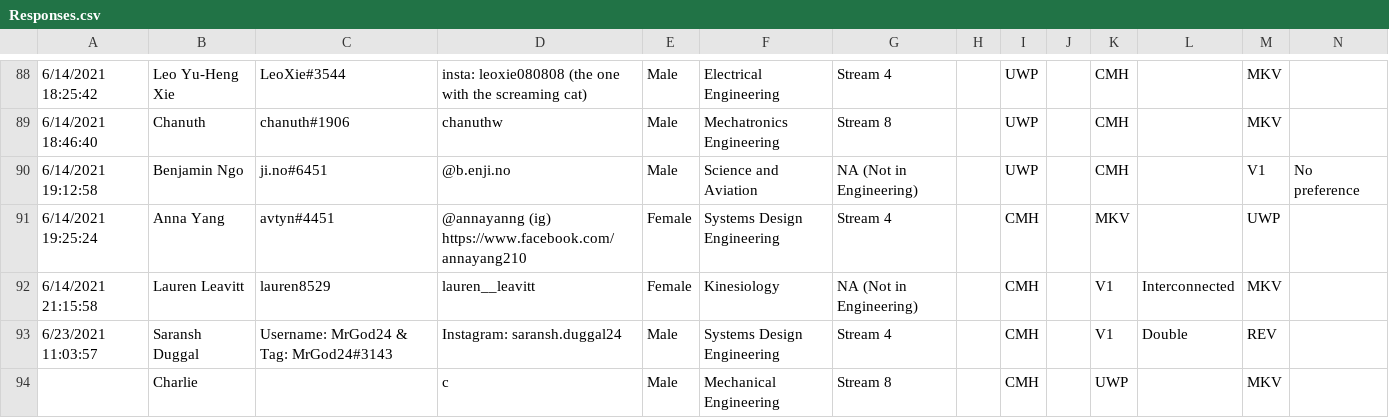
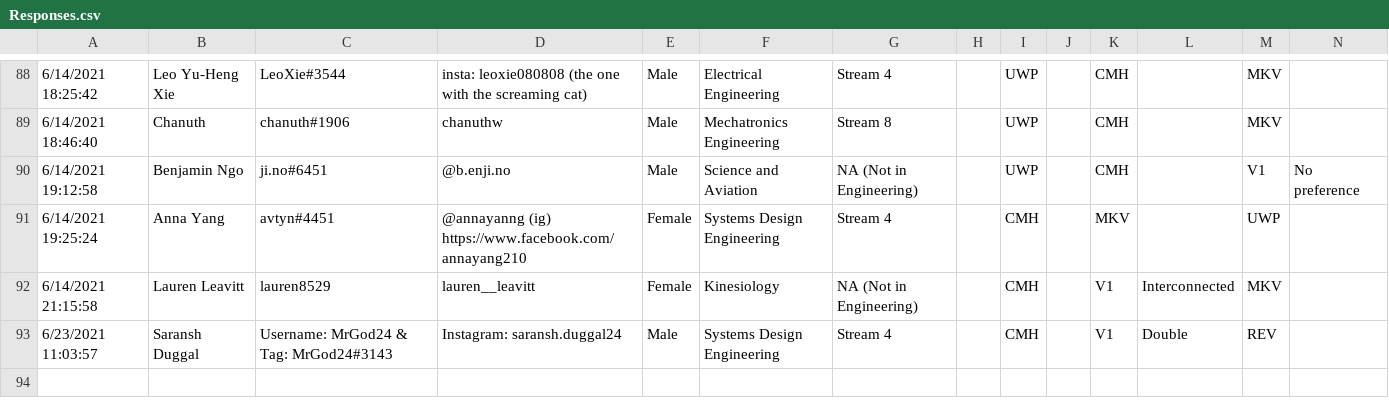
Before and after one commit to AirJumper64/Waterloo-Roommate-Matcher, a CSV file: uw-roommate-matcher/Responses.csv, drawn as a sheet; only a part is shown, gaps mark what is left out; rows hold the shown columns only; the diff names each change by its address in the sheet, - before the commit and + after, or states it on an @@ line.

Commit message:
database reset

```diff
--- a/uw-roommate-matcher/Responses.csv
+++ b/uw-roommate-matcher/Responses.csv
-row 94:  | Charlie |  | c | Male | Mechanical Engineering | Stream 8 |  | CMH |  | UWP |  | MKV
```
